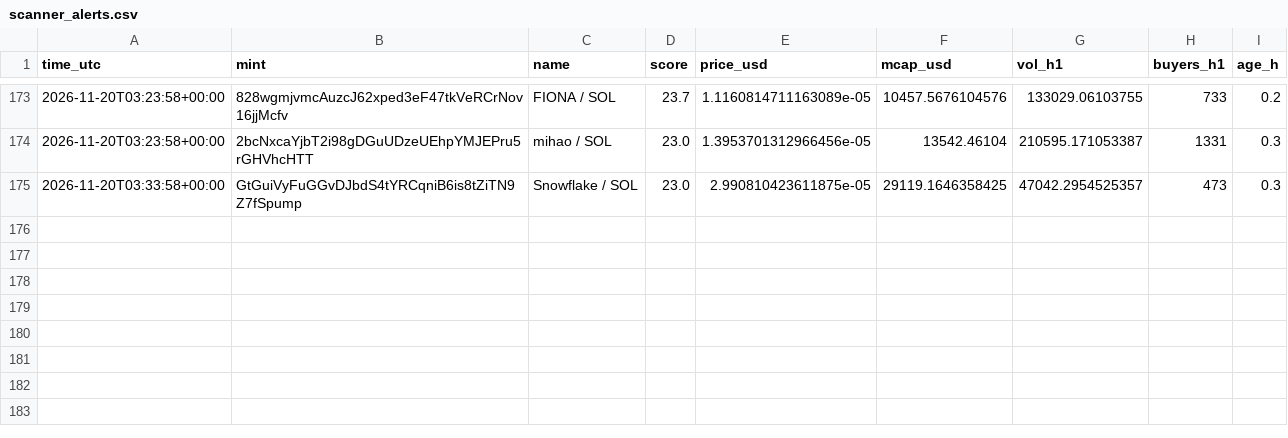
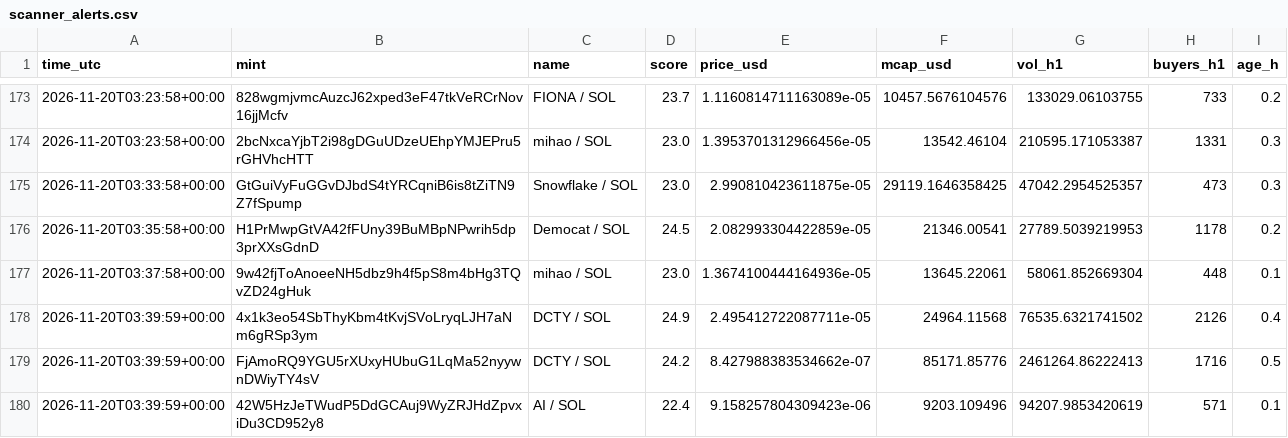
Before and after one commit to marion2702/coin-tracker, a CSV file: scanner_alerts.csv, drawn as a sheet; only a part is shown, gaps mark what is left out; the diff names each change by its address in the sheet, - before the commit and + after, or states it on an @@ line.

```diff
--- a/scanner_alerts.csv
+++ b/scanner_alerts.csv
+row 176: 2026-11-20T03:35:58+00:00 | H1PrMwpGtVA42fFUny39BuMBpNPwrih5dp3prXXsGdnD | Democat / SOL | 24.5 | 2.082993304422859e-05 | 21346.00541 | 27789.5039219953 | 1178 | 0.2
+row 177: 2026-11-20T03:37:58+00:00 | 9w42fjToAnoeeNH5dbz9h4f5pS8m4bHg3TQvZD24gHuk | mihao / SOL | 23.0 | 1.3674100444164936e-05 | 13645.22061 | 58061.852669304 | 448 | 0.1
+row 178: 2026-11-20T03:39:59+00:00 | 4x1k3eo54SbThyKbm4tKvjSVoLryqLJH7aNm6gRSp3ym | DCTY / SOL | 24.9 | 2.495412722087711e-05 | 24964.11568 | 76535.6321741502 | 2126 | 0.4
+row 179: 2026-11-20T03:39:59+00:00 | FjAmoRQ9YGU5rXUxyHUbuG1LqMa52nyywnDWiyTY4sV | DCTY / SOL | 24.2 | 8.427988383534662e-07 | 85171.85776 | 2461264.86222413 | 1716 | 0.5
+row 180: 2026-11-20T03:39:59+00:00 | 42W5HzJeTWudP5DdGCAuj9WyZRJHdZpvxiDu3CD952y8 | AI / SOL | 22.4 | 9.158257804309423e-06 | 9203.109496 | 94207.9853420619 | 571 | 0.1
```
Also changed, not shown: history.csv, 2 other files.
